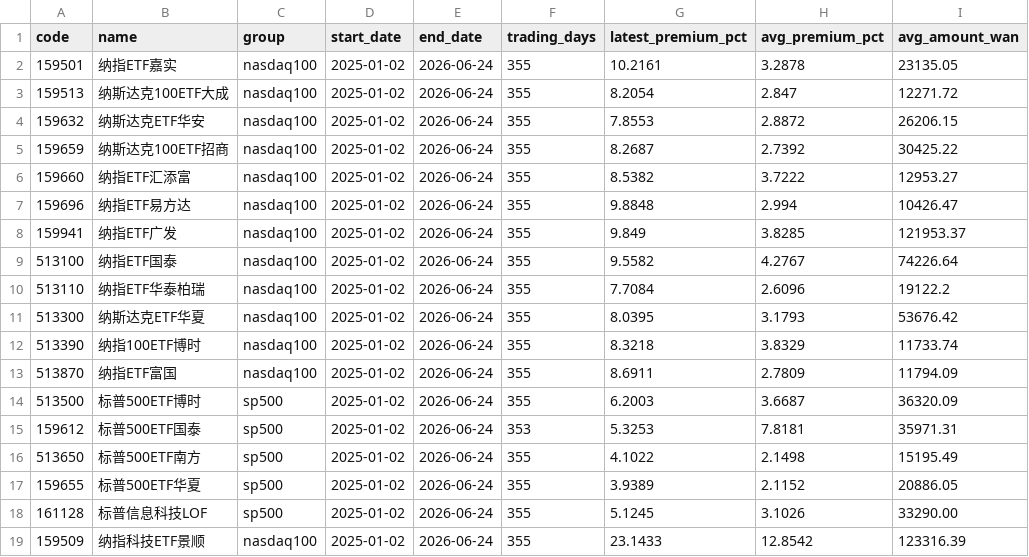
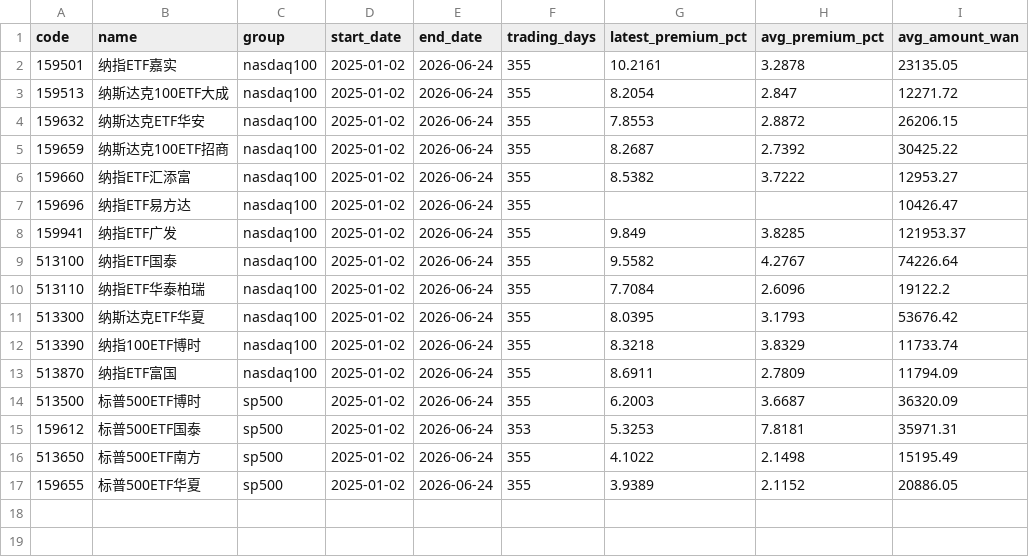
Before and after one commit to laoganbu1657-hash/nasdaq-etf-monitor, a CSV file: data/summary.csv, drawn as a sheet.

```diff
--- a/data/summary.csv
+++ b/data/summary.csv
@@ -6,3 +6,3 @@ code,name,group,start_date,end_date,trading_days,latest_premium_pct,avg_premium_
 159660,纳指ETF汇添富,nasdaq100,2025-01-02,2026-06-24,355,8.5382,3.7222,12953.27
-159696,纳指ETF易方达,nasdaq100,2025-01-02,2026-06-24,355,9.8848,2.994,10426.47
+159696,纳指ETF易方达,nasdaq100,2025-01-02,2026-06-24,355,,,10426.47
 159941,纳指ETF广发,nasdaq100,2025-01-02,2026-06-24,355,9.849,3.8285,121953.37
@@ -17,3 +17 @@ code,name,group,start_date,end_date,trading_days,latest_premium_pct,avg_premium_
 159655,标普500ETF华夏,sp500,2025-01-02,2026-06-24,355,3.9389,2.1152,20886.05
-161128,标普信息科技LOF,sp500,2025-01-02,2026-06-24,355,5.1245,3.1026,33290.00
-159509,纳指科技ETF景顺,nasdaq100,2025-01-02,2026-06-24,355,23.1433,12.8542,123316.39
```
Also changed, not shown: 3 other files.
